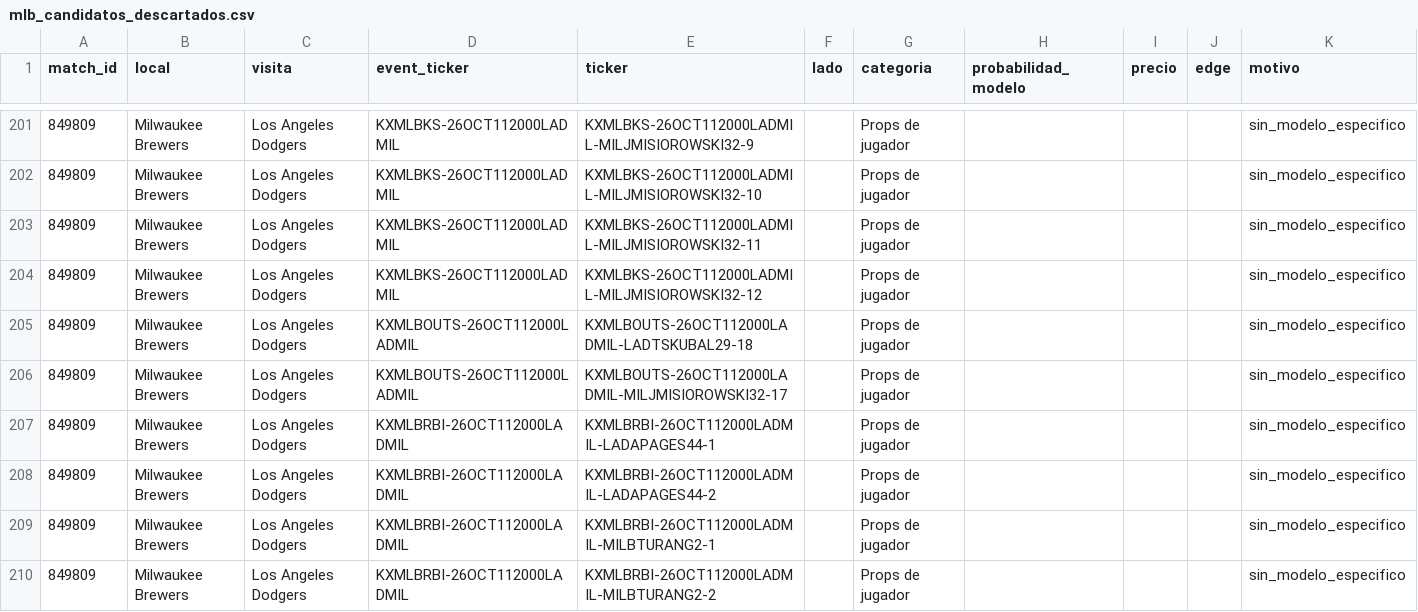
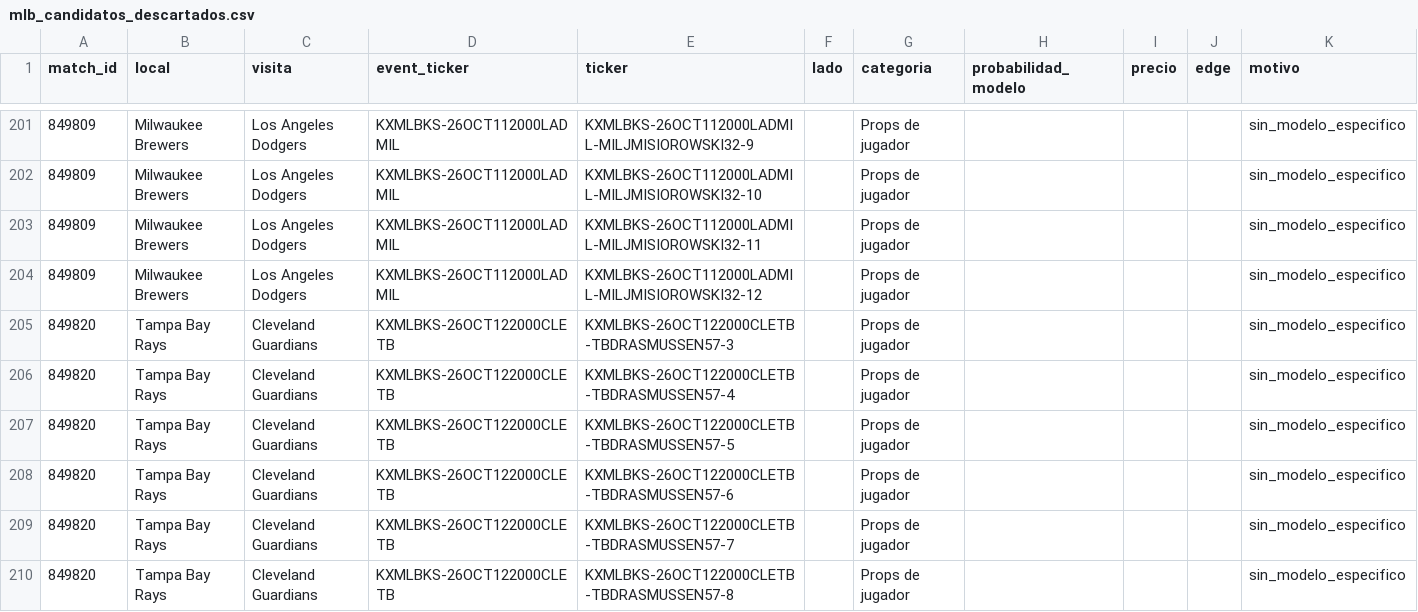
Before and after one commit to fall2606/predicciones, a CSV file: mlb_candidatos_descartados.csv, drawn as a sheet; only a part is shown, gaps mark what is left out; the shorter side is filled out with more unchanged rows; the diff covers the shown part only; the diff names each change by its address in the sheet, - before the commit and + after, or states it on an @@ line.

```diff
--- a/mlb_candidatos_descartados.csv
+++ b/mlb_candidatos_descartados.csv
+row 205: 849820 | Tampa Bay Rays | Cleveland Guardians | KXMLBKS-26OCT122000CLETB | KXMLBKS-26OCT122000CLETB-TBDRASMUSSEN57-3 |  | Props de jugador |  |  |  | sin_modelo_especifico
+row 206: 849820 | Tampa Bay Rays | Cleveland Guardians | KXMLBKS-26OCT122000CLETB | KXMLBKS-26OCT122000CLETB-TBDRASMUSSEN57-4 |  | Props de jugador |  |  |  | sin_modelo_especifico
+row 207: 849820 | Tampa Bay Rays | Cleveland Guardians | KXMLBKS-26OCT122000CLETB | KXMLBKS-26OCT122000CLETB-TBDRASMUSSEN57-5 |  | Props de jugador |  |  |  | sin_modelo_especifico
+row 208: 849820 | Tampa Bay Rays | Cleveland Guardians | KXMLBKS-26OCT122000CLETB | KXMLBKS-26OCT122000CLETB-TBDRASMUSSEN57-6 |  | Props de jugador |  |  |  | sin_modelo_especifico
+row 209: 849820 | Tampa Bay Rays | Cleveland Guardians | KXMLBKS-26OCT122000CLETB | KXMLBKS-26OCT122000CLETB-TBDRASMUSSEN57-7 |  | Props de jugador |  |  |  | sin_modelo_especifico
+row 210: 849820 | Tampa Bay Rays | Cleveland Guardians | KXMLBKS-26OCT122000CLETB | KXMLBKS-26OCT122000CLETB-TBDRASMUSSEN57-8 |  | Props de jugador |  |  |  | sin_modelo_especifico
```
Also changed, not shown: 3 added rows and 2 edited cells elsewhere in this file, mlb_probabilidades_actuales.csv, reconciliacion_pendientes.csv.
